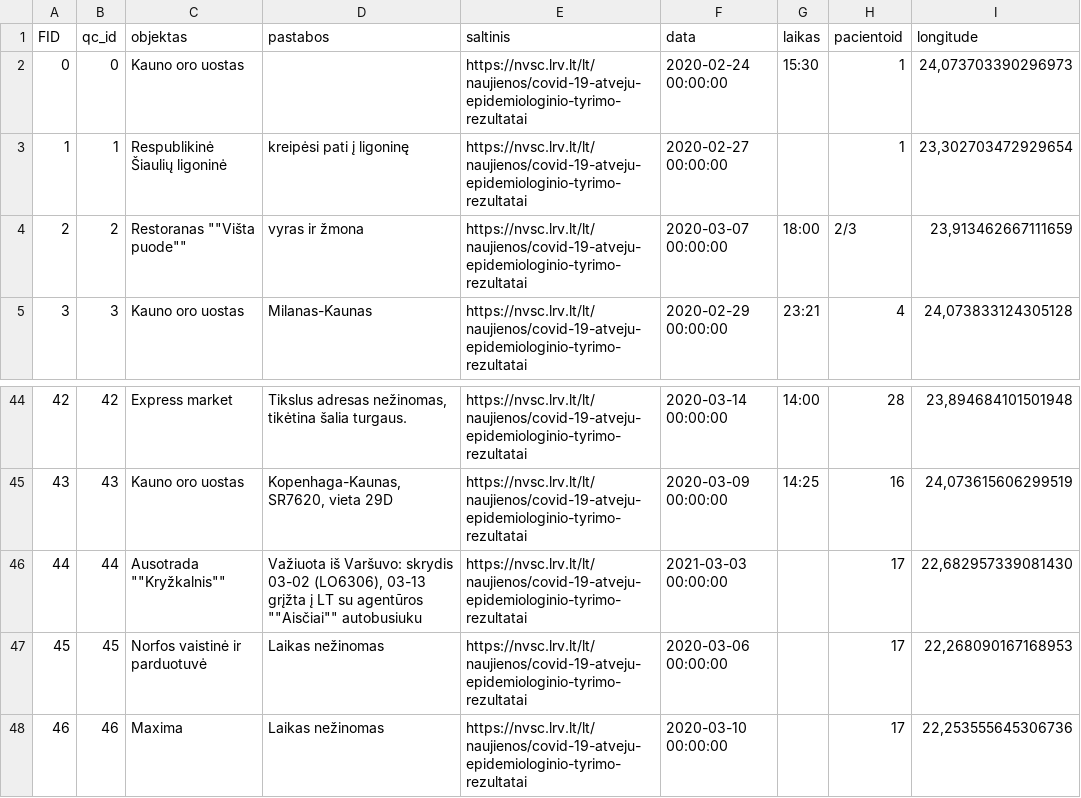
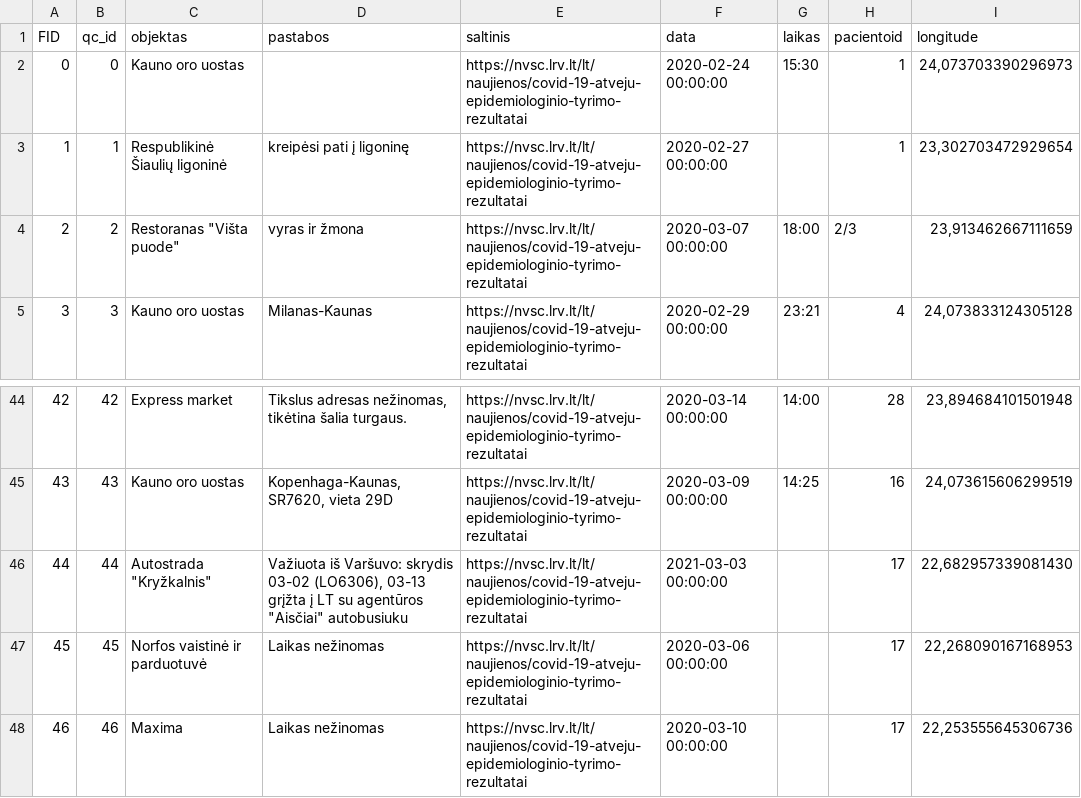
Before and after one commit to laurynas-stasys/gedimino-legionas, a CSV file: COVID-19 LTU cases/covid_0319.csv, drawn as a sheet; only a part is shown, gaps mark what is left out; the diff names each change by its address in the sheet, - before the commit and + after, or states it on an @@ line.

Commit message:
Attempt to fix CSV errors

```diff
--- a/COVID-19 LTU cases/covid_0319.csv
+++ b/COVID-19 LTU cases/covid_0319.csv
-C4 (objektas): Restoranas ""Višta puode""
+C4 (objektas): Restoranas "Višta puode"
-C46 (objektas): Ausotrada ""Kryžkalnis""
+C46 (objektas): Autostrada "Kryžkalnis"
-D46 (pastabos): …su agentūros ""Aisčiai"" autobusiuku
+D46 (pastabos): …su agentūros "Aisčiai" autobusiuku
```
